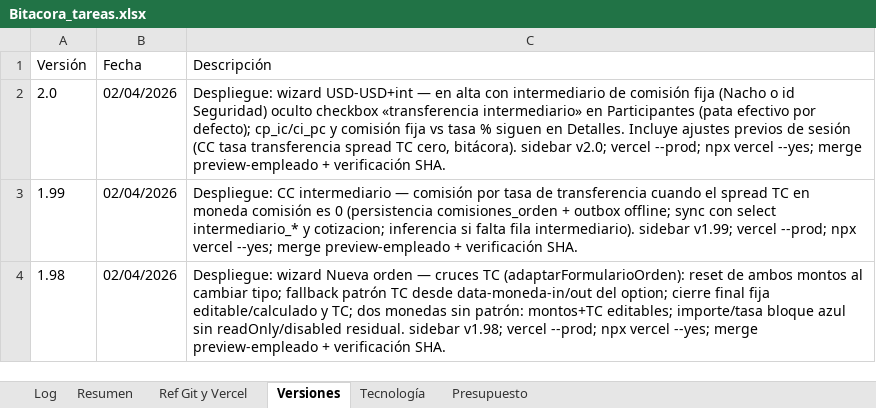
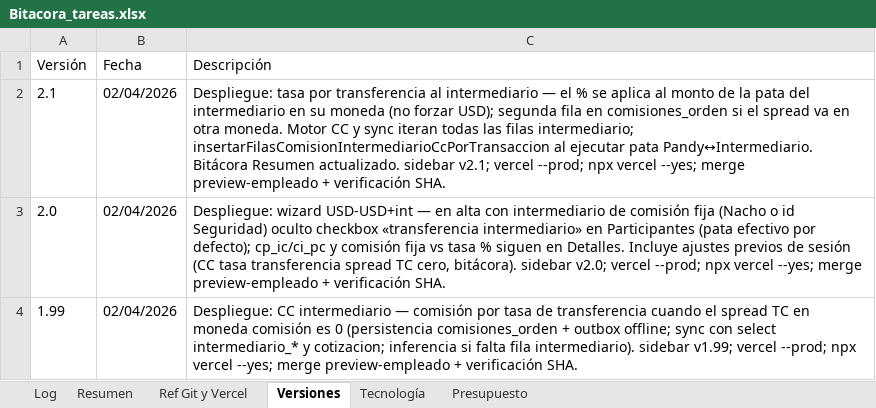
Before and after one commit to lucasbustosmartin-coder/pandy, an Excel workbook: Bitacora_tareas.xlsx, sheet Versiones, drawn as a sheet; only a part is shown; the shorter side is filled out with more unchanged rows; values as stored, in another font and other column widths than the file's, no borders; the diff names each change by its address in the sheet, - before the commit and + after, or states it on an @@ line.

```diff
--- a/Bitacora_tareas.xlsx (sheet Versiones)
+++ b/Bitacora_tareas.xlsx (sheet Versiones)
+row 2: 2.1 | 02/04/2026 | Despliegue: tasa por transferencia al intermediario — el % se aplica al monto de la pata del intermediario en su moneda (no forzar USD); segunda fila en comisiones_orden si el spread va en otra moneda. Motor CC y sync iteran todas las filas intermediario; insertarFilasComisionIntermediarioCcPorTransaccion al ejecutar pata Pandy↔Intermediario. Bitácora Resumen actualizado. sidebar v2.1; vercel --prod; npx vercel --yes; merge preview-empleado + verificación SHA.
```
Also changed, not shown: sheet Log, sheet Resumen, 3 other files.
